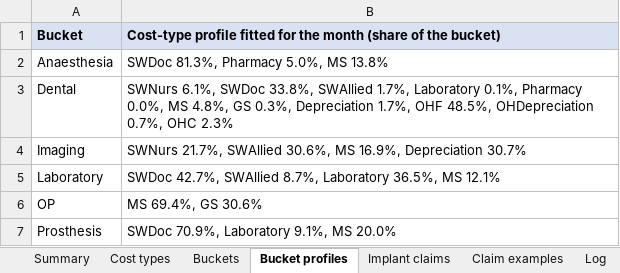
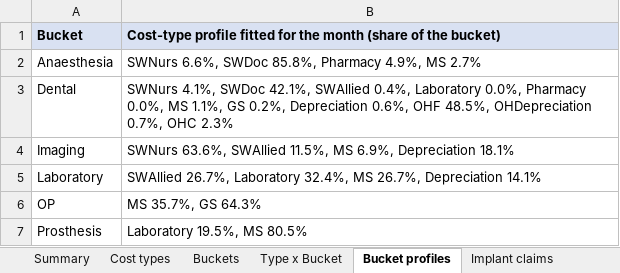
Before and after one commit to htahoun/Clinical-Costing, an Excel workbook: output/January_Model_Report.xlsx, sheet Bucket profiles, drawn as a sheet; values as stored, in another font and other column widths than the file's, no borders; the diff names each change by its address in the sheet, - before the commit and + after, or states it on an @@ line.

```diff
--- a/output/January_Model_Report.xlsx (sheet Bucket profiles)
+++ b/output/January_Model_Report.xlsx (sheet Bucket profiles)
+sheet tab: Type x Bucket
-B2: SWDoc 81.3%, Pharmacy 5.0%, MS 13.8%
+B2: SWNurs 6.6%, SWDoc 85.8%, Pharmacy 4.9%, MS 2.7%
-B3: SWNurs 6.1%, SWDoc 33.8%, SWAllied 1.7%, Laboratory 0.1%, Pharmacy 0.0%, MS 4.8%, GS 0.3%, Depreciation 1.7%, OHF 48.5%,…
+B3: SWNurs 4.1%, SWDoc 42.1%, SWAllied 0.4%, Laboratory 0.0%, Pharmacy 0.0%, MS 1.1%, GS 0.2%, Depreciation 0.6%, OHF 48.5%,…
-B4: SWNurs 21.7%, SWAllied 30.6%, MS 16.9%, Depreciation 30.7%
+B4: SWNurs 63.6%, SWAllied 11.5%, MS 6.9%, Depreciation 18.1%
-B5: SWDoc 42.7%, SWAllied 8.7%, Laboratory 36.5%, MS 12.1%
+B5: SWAllied 26.7%, Laboratory 32.4%, MS 26.7%, Depreciation 14.1%
-B6: MS 69.4%, GS 30.6%
+B6: MS 35.7%, GS 64.3%
-B7: SWDoc 70.9%, Laboratory 9.1%, MS 20.0%
+B7: Laboratory 19.5%, MS 80.5%
```
Also changed, not shown: sheet Claim examples, sheet Log, 5 other files.
